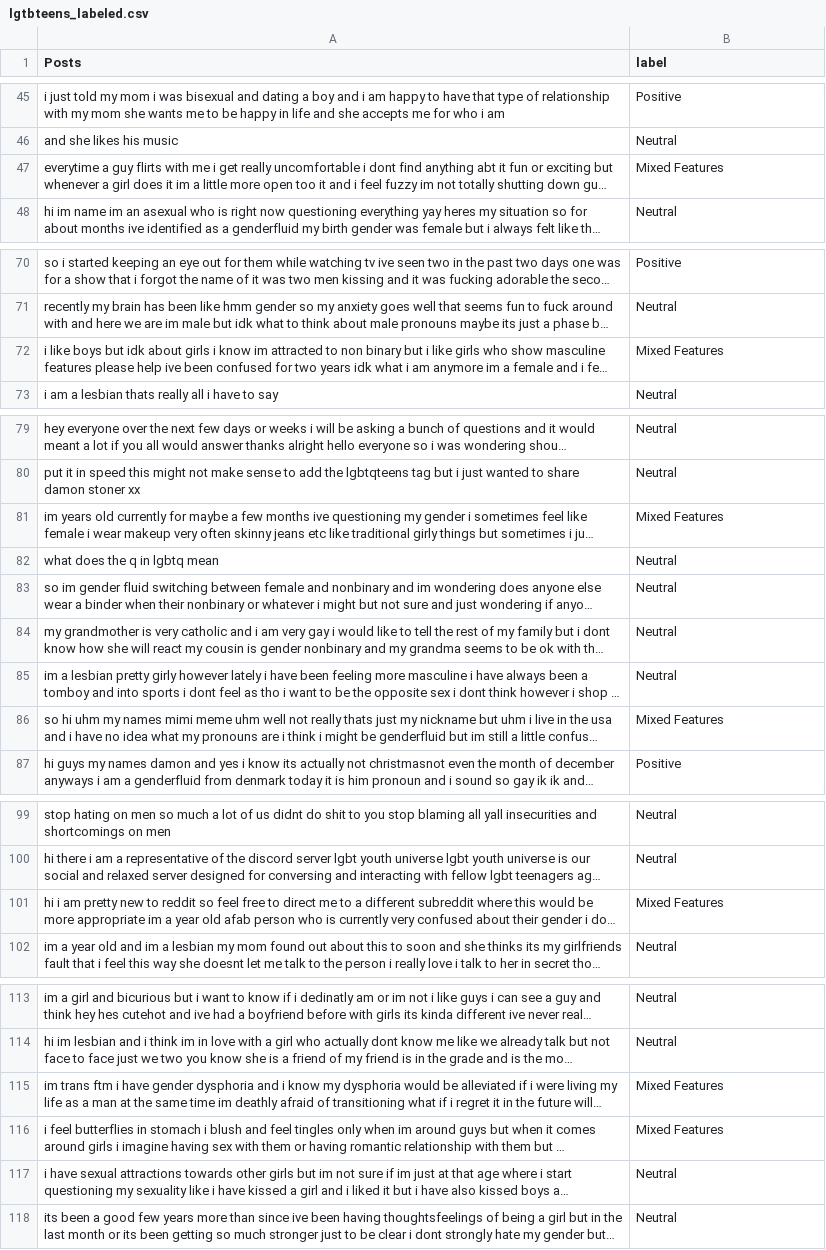
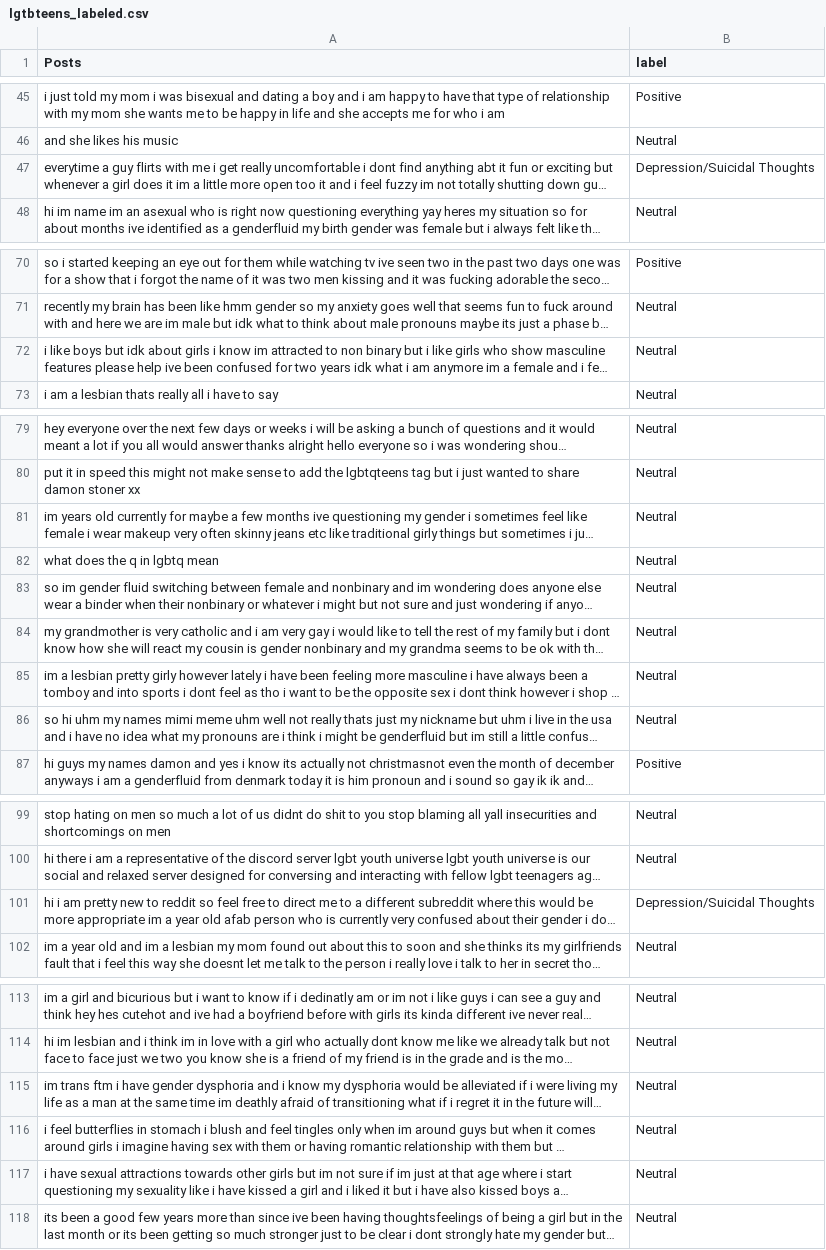
Before and after one commit to Kytusla908/CasoPracticoSpecialist, a CSV file: Datasets/R_lgtbteens/lgtbteens_labeled.csv, drawn as a sheet; only a part is shown, gaps mark what is left out; long unchanged cells end in …; the diff covers the shown part only; the diff names each change by its address in the sheet, - before the commit and + after, or states it on an @@ line.

Commit message:
Fixed labelling issues

```diff
--- a/Datasets/R_lgtbteens/lgtbteens_labeled.csv
+++ b/Datasets/R_lgtbteens/lgtbteens_labeled.csv
-B47 (label): Mixed Features
+B47 (label): Depression/Suicidal Thoughts
-B72 (label): Mixed Features
+B72 (label): Neutral
-B81 (label): Mixed Features
+B81 (label): Neutral
-B86 (label): Mixed Features
+B86 (label): Neutral
-B101 (label): Mixed Features
+B101 (label): Depression/Suicidal Thoughts
-B115:B116 (label): Mixed Features
+B115:B116 (label): Neutral
```
Also changed, not shown: 2 edited cells elsewhere in this file, 6 other files.
